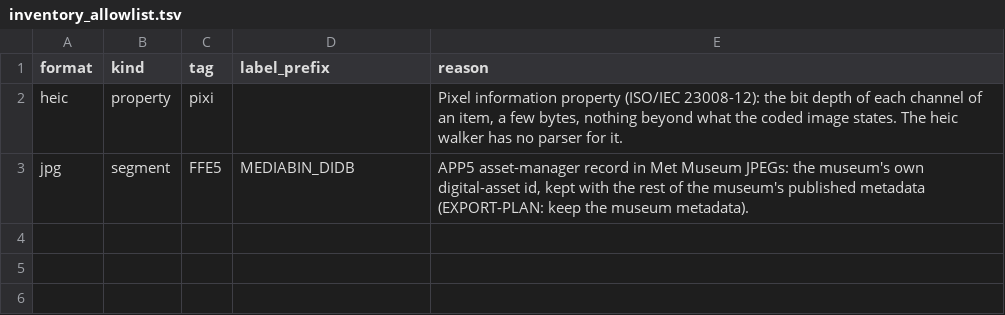
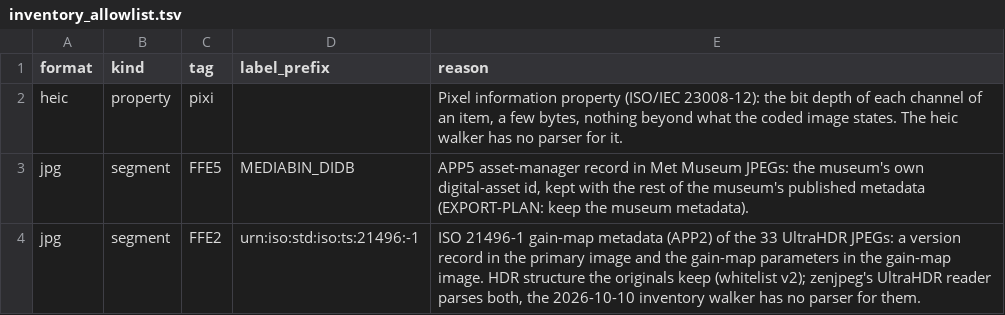
Before and after one commit to imazen/imazen-26, a TSV file: manifests/inventory_allowlist.tsv, drawn as a sheet; the diff names each change by its address in the sheet, - before the commit and + after, or states it on an @@ line.

Commit message:
feat: PNG read-back gate; the inventory allows UltraHDR ISO 21496-1 records
scripts/png_readback.py has Pillow and ImageMagick (libpng) decode every recompressed PNG
and the file it was made from, and requires the same RGBA8 pixels from both decoders
(1,610 of 1,610 on the 2026-10-15 staging). The inventory allow-list gains the ISO 21496-1
APP2 records of the 33 UltraHDR JPEGs, HDR structure the originals keep, which the
2026-10-10 inventory walker has no parser for.

```diff
--- a/manifests/inventory_allowlist.tsv
+++ b/manifests/inventory_allowlist.tsv
+row 4: jpg | segment | FFE2 | urn:iso:std:iso:ts:21496:-1 | ISO 21496-1 gain-map metadata (APP2) of the 33 UltraHDR JPEGs: a version record in the primary image and the gain-map parameters in the gain-map image. HDR structure the originals keep (whitelist v2); zenjpeg's UltraHDR reader parses both, the 2026-10-10 inventory walker has no parser for them.
```
Also changed, not shown: 1 other file.
